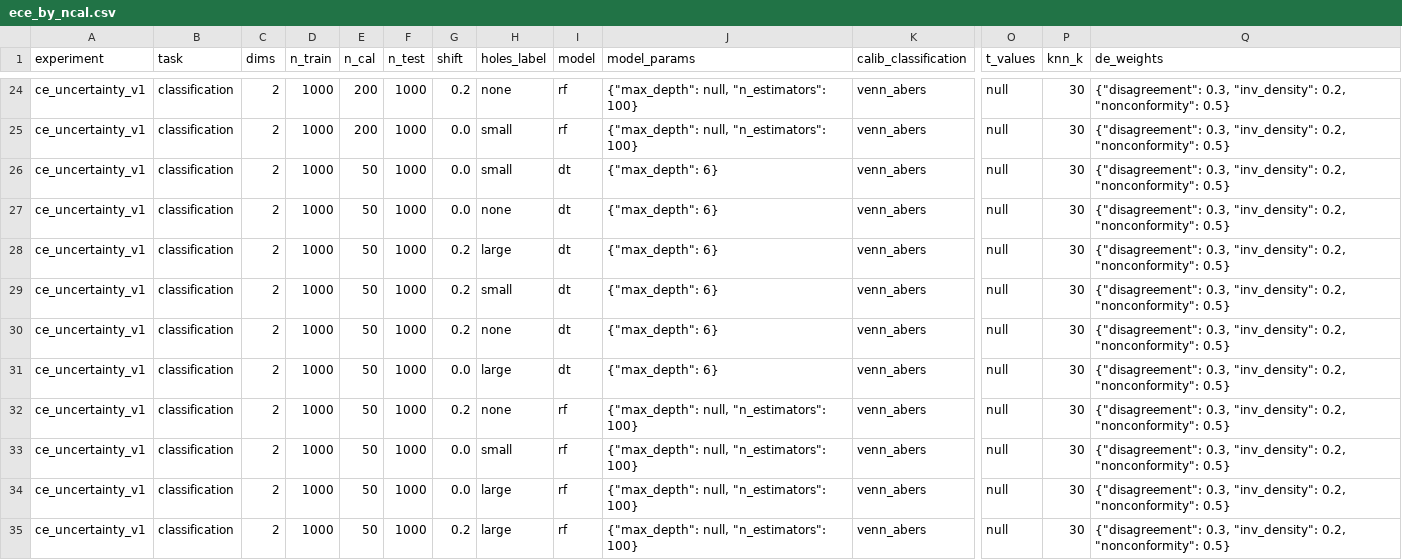
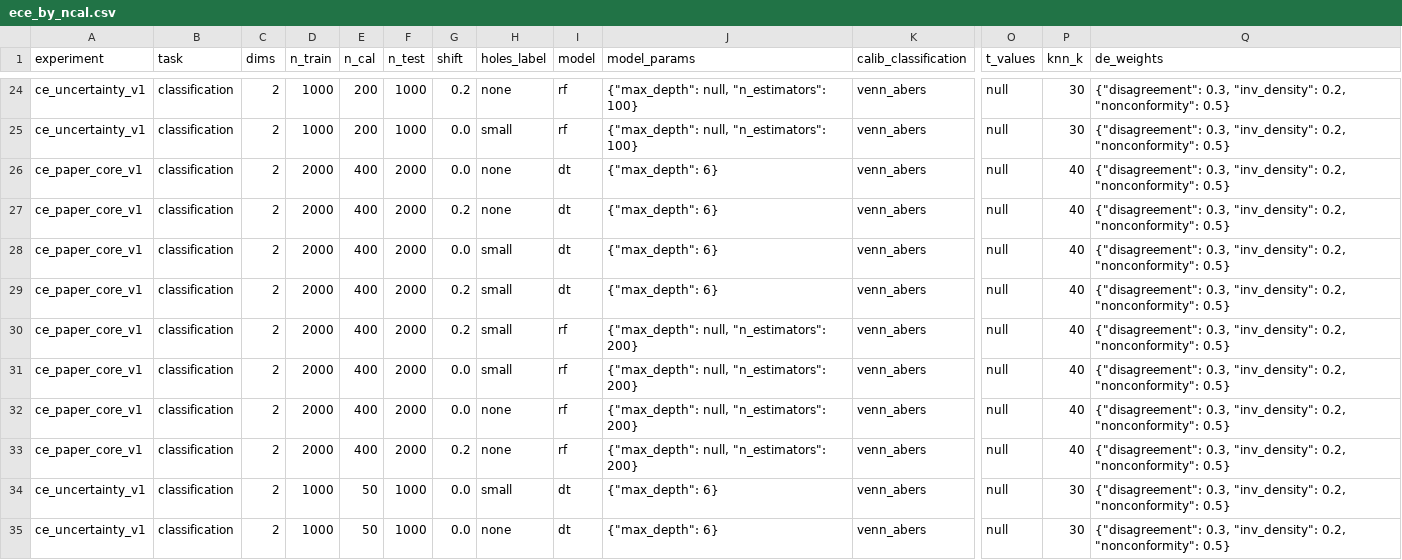
Before and after one commit to tuvelofstrom/calibrated_explanations, a CSV file: evaluation/uncertainty_experiments/derived/ece_by_ncal.csv, drawn as a sheet; only a part is shown, gaps mark what is left out; the shorter side is filled out with more unchanged rows; rows hold the shown columns only; the diff covers the shown part only; the diff names each change by its address in the sheet, - before the commit and + after, or states it on an @@ line.

```diff
--- a/evaluation/uncertainty_experiments/derived/ece_by_ncal.csv
+++ b/evaluation/uncertainty_experiments/derived/ece_by_ncal.csv
+row 26: ce_paper_core_v1 | classification | 2 | 2000 | 400 | 2000 | 0.0 | none | dt | {"max_depth": 6} | venn_abers | null | 40 | {"disagreement": 0.3, "inv_density": 0.2, "nonconformity": 0.5}
+row 27: ce_paper_core_v1 | classification | 2 | 2000 | 400 | 2000 | 0.2 | none | dt | {"max_depth": 6} | venn_abers | null | 40 | {"disagreement": 0.3, "inv_density": 0.2, "nonconformity": 0.5}
+row 28: ce_paper_core_v1 | classification | 2 | 2000 | 400 | 2000 | 0.0 | small | dt | {"max_depth": 6} | venn_abers | null | 40 | {"disagreement": 0.3, "inv_density": 0.2, "nonconformity": 0.5}
+row 29: ce_paper_core_v1 | classification | 2 | 2000 | 400 | 2000 | 0.2 | small | dt | {"max_depth": 6} | venn_abers | null | 40 | {"disagreement": 0.3, "inv_density": 0.2, "nonconformity": 0.5}
+row 30: ce_paper_core_v1 | classification | 2 | 2000 | 400 | 2000 | 0.2 | small | rf | {"max_depth": null, "n_estimators": 200} | venn_abers | null | 40 | {"disagreement": 0.3, "inv_density": 0.2, "nonconformity": 0.5}
+row 31: ce_paper_core_v1 | classification | 2 | 2000 | 400 | 2000 | 0.0 | small | rf | {"max_depth": null, "n_estimators": 200} | venn_abers | null | 40 | {"disagreement": 0.3, "inv_density": 0.2, "nonconformity": 0.5}
+row 32: ce_paper_core_v1 | classification | 2 | 2000 | 400 | 2000 | 0.0 | none | rf | {"max_depth": null, "n_estimators": 200} | venn_abers | null | 40 | {"disagreement": 0.3, "inv_density": 0.2, "nonconformity": 0.5}
+row 33: ce_paper_core_v1 | classification | 2 | 2000 | 400 | 2000 | 0.2 | none | rf | {"max_depth": null, "n_estimators": 200} | venn_abers | null | 40 | {"disagreement": 0.3, "inv_density": 0.2, "nonconformity": 0.5}
```
Also changed, not shown: 1 added row, 1 removed row and 27 edited cells elsewhere in this file, 6 other files.
